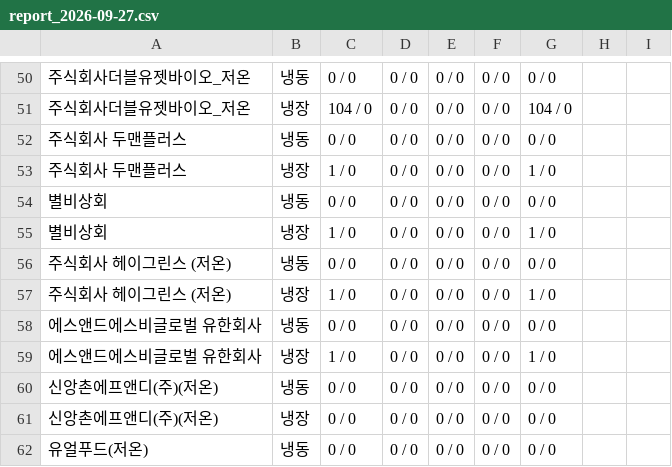
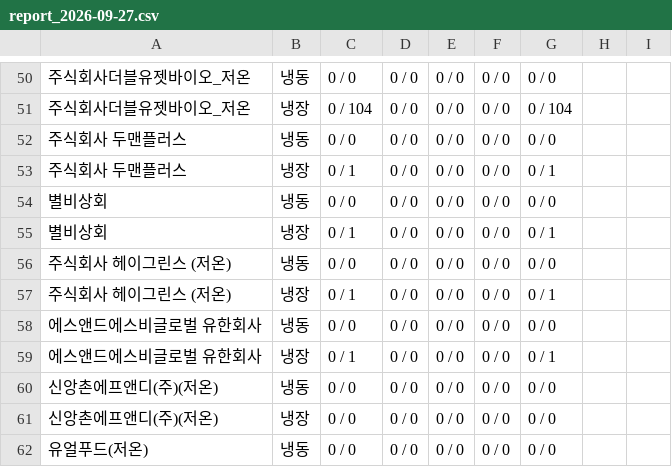
Before and after one commit to hancekim/buksan-website, a CSV file: data/report_2026-09-27.csv, drawn as a sheet; only a part is shown, gaps mark what is left out; the diff covers the shown part only.

```diff
--- a/data/report_2026-09-27.csv
+++ b/data/report_2026-09-27.csv
@@ -50,11 +50,11 @@
 주식회사더블유젯바이오_저온,냉동,0 / 0,0 / 0,0 / 0,0 / 0,0 / 0,,
-주식회사더블유젯바이오_저온,냉장,104 / 0,0 / 0,0 / 0,0 / 0,104 / 0,,
+주식회사더블유젯바이오_저온,냉장,0 / 104,0 / 0,0 / 0,0 / 0,0 / 104,,
 주식회사 두맨플러스,냉동,0 / 0,0 / 0,0 / 0,0 / 0,0 / 0,,
-주식회사 두맨플러스,냉장,1 / 0,0 / 0,0 / 0,0 / 0,1 / 0,,
+주식회사 두맨플러스,냉장,0 / 1,0 / 0,0 / 0,0 / 0,0 / 1,,
 별비상회,냉동,0 / 0,0 / 0,0 / 0,0 / 0,0 / 0,,
-별비상회,냉장,1 / 0,0 / 0,0 / 0,0 / 0,1 / 0,,
+별비상회,냉장,0 / 1,0 / 0,0 / 0,0 / 0,0 / 1,,
 주식회사 헤이그린스 (저온),냉동,0 / 0,0 / 0,0 / 0,0 / 0,0 / 0,,
-주식회사 헤이그린스 (저온),냉장,1 / 0,0 / 0,0 / 0,0 / 0,1 / 0,,
+주식회사 헤이그린스 (저온),냉장,0 / 1,0 / 0,0 / 0,0 / 0,0 / 1,,
 에스앤드에스비글로벌 유한회사,냉동,0 / 0,0 / 0,0 / 0,0 / 0,0 / 0,,
-에스앤드에스비글로벌 유한회사,냉장,1 / 0,0 / 0,0 / 0,0 / 0,1 / 0,,
+에스앤드에스비글로벌 유한회사,냉장,0 / 1,0 / 0,0 / 0,0 / 0,0 / 1,,
 신앙촌에프앤디(주)(저온),냉동,0 / 0,0 / 0,0 / 0,0 / 0,0 / 0,,
```
Also changed, not shown: 6 added rows, 6 removed rows, 6 moved rows and 41 edited cells elsewhere in this file, 2 other files.
